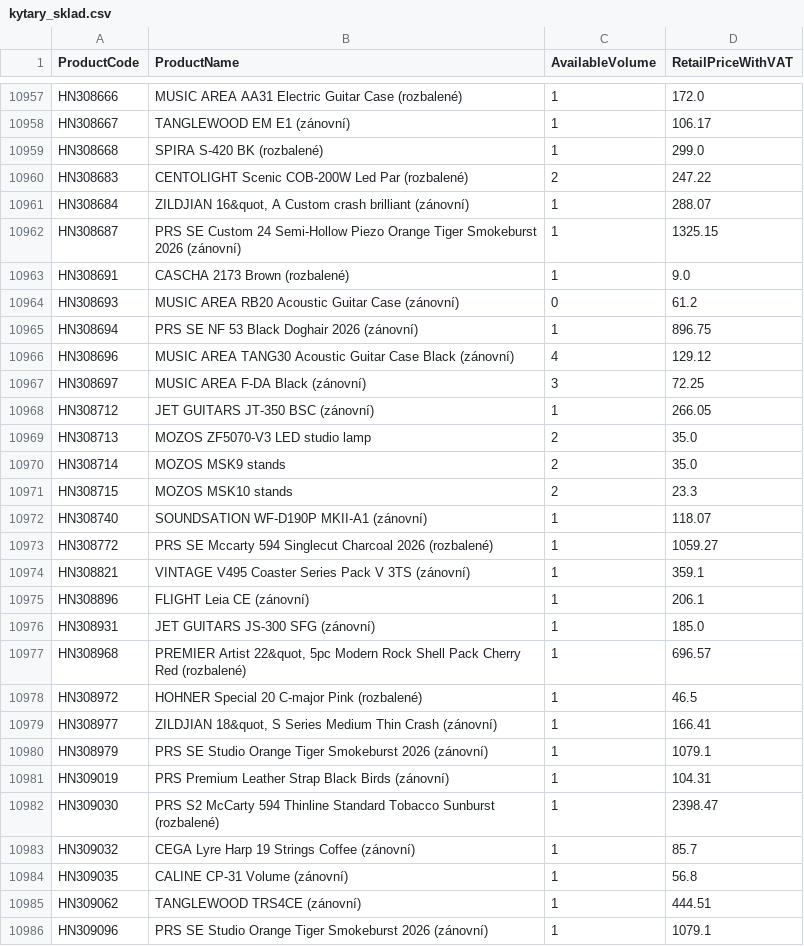
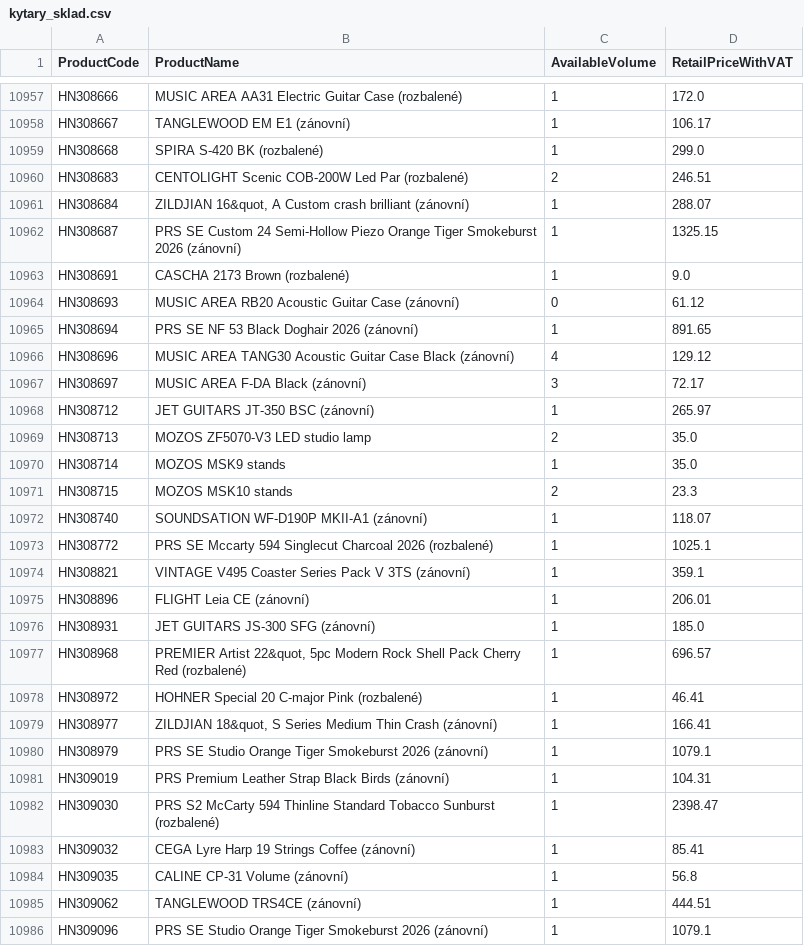
Before and after one commit to AlL4music/Imusic, a CSV file: stock/kytary_sklad.csv, drawn as a sheet; only a part is shown, gaps mark what is left out; the diff covers the shown part only.

```diff
--- a/stock/kytary_sklad.csv
+++ b/stock/kytary_sklad.csv
@@ -10959,3 +10959,3 @@ HN308667;TANGLEWOOD EM E1 (zánovní);1;106.17
 HN308668;SPIRA S-420 BK (rozbalené);1;299.0
-HN308683;CENTOLIGHT Scenic COB-200W Led Par (rozbalené);2;247.22
+HN308683;CENTOLIGHT Scenic COB-200W Led Par (rozbalené);2;246.51
 HN308684;ZILDJIAN 16&quot, A Custom crash brilliant (zánovní);1;288.07
@@ -10963,17 +10963,17 @@ HN308687;PRS SE Custom 24 Semi-Hollow Piezo Orange Tiger Smokeburst 2026 (zánov
 HN308691;CASCHA 2173 Brown (rozbalené);1;9.0
-HN308693;MUSIC AREA RB20 Acoustic Guitar Case (zánovní);0;61.2
-HN308694;PRS SE NF 53 Black Doghair 2026 (zánovní);1;896.75
+HN308693;MUSIC AREA RB20 Acoustic Guitar Case (zánovní);0;61.12
+HN308694;PRS SE NF 53 Black Doghair 2026 (zánovní);1;891.65
 HN308696;MUSIC AREA TANG30 Acoustic Guitar Case Black (zánovní);4;129.12
-HN308697;MUSIC AREA F-DA Black (zánovní);3;72.25
-HN308712;JET GUITARS JT-350 BSC (zánovní);1;266.05
+HN308697;MUSIC AREA F-DA Black (zánovní);3;72.17
+HN308712;JET GUITARS JT-350 BSC (zánovní);1;265.97
 HN308713;MOZOS ZF5070-V3 LED studio lamp;2;35.0
-HN308714;MOZOS MSK9 stands;2;35.0
+HN308714;MOZOS MSK9 stands;1;35.0
 HN308715;MOZOS MSK10 stands;2;23.3
 HN308740;SOUNDSATION WF-D190P MKII-A1 (zánovní);1;118.07
-HN308772;PRS SE Mccarty 594 Singlecut Charcoal 2026 (rozbalené);1;1059.27
+HN308772;PRS SE Mccarty 594 Singlecut Charcoal 2026 (rozbalené);1;1025.1
 HN308821;VINTAGE V495 Coaster Series Pack V 3TS (zánovní);1;359.1
-HN308896;FLIGHT Leia CE (zánovní);1;206.1
+HN308896;FLIGHT Leia CE (zánovní);1;206.01
 HN308931;JET GUITARS JS-300 SFG (zánovní);1;185.0
 HN308968;PREMIER Artist 22&quot, 5pc Modern Rock Shell Pack Cherry Red (rozbalené);1;696.57
-HN308972;HOHNER Special 20 C-major Pink (rozbalené);1;46.5
+HN308972;HOHNER Special 20 C-major Pink (rozbalené);1;46.41
 HN308977;ZILDJIAN 18&quot, S Series Medium Thin Crash (zánovní);1;166.41
@@ -10982,3 +10982,3 @@ HN309019;PRS Premium Leather Strap Black Birds (zánovní);1;104.31
 HN309030;PRS S2 McCarty 594 Thinline Standard Tobacco Sunburst (rozbalené);1;2398.47
-HN309032;CEGA Lyre Harp 19 Strings Coffee (zánovní);1;85.7
+HN309032;CEGA Lyre Harp 19 Strings Coffee (zánovní);1;85.41
 HN309035;CALINE CP-31 Volume (zánovní);1;56.8
```
Also changed, not shown: 98 edited cells elsewhere in this file, stock/3dmx_sklad.csv, stock/alexim_sklad.csv, 9 other files.
